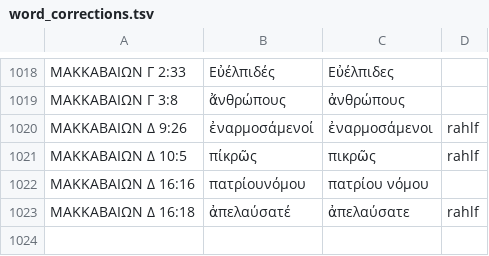
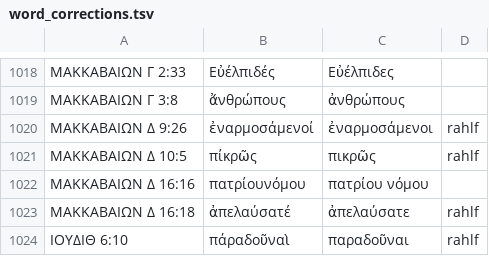
Before and after one commit to jjorloff1/brenton-lxx-error-finder, a TSV file: word_corrections.tsv, drawn as a sheet; only a part is shown, gaps mark what is left out; the diff names each change by its address in the sheet, - before the commit and + after, or states it on an @@ line.

```diff
--- a/word_corrections.tsv
+++ b/word_corrections.tsv
+row 1024: ΙΟΥΔΙΘ 6:10 | πάραδοῦναὶ | παραδοῦναι | rahlf
```
Also changed, not shown: 2 other files.
